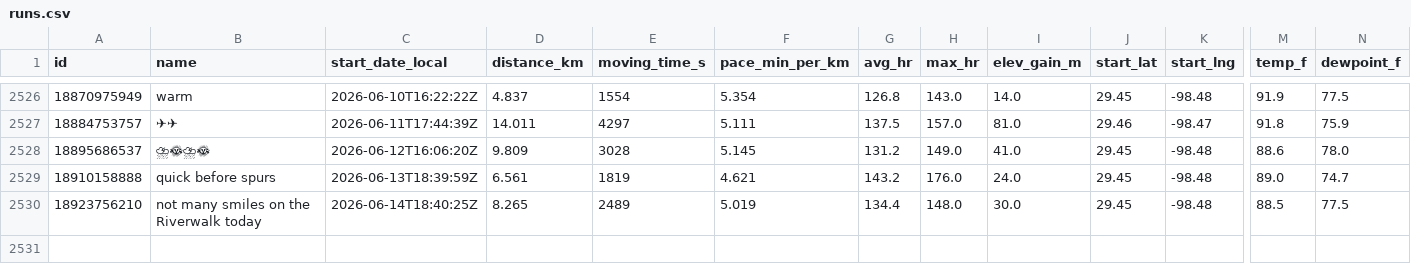
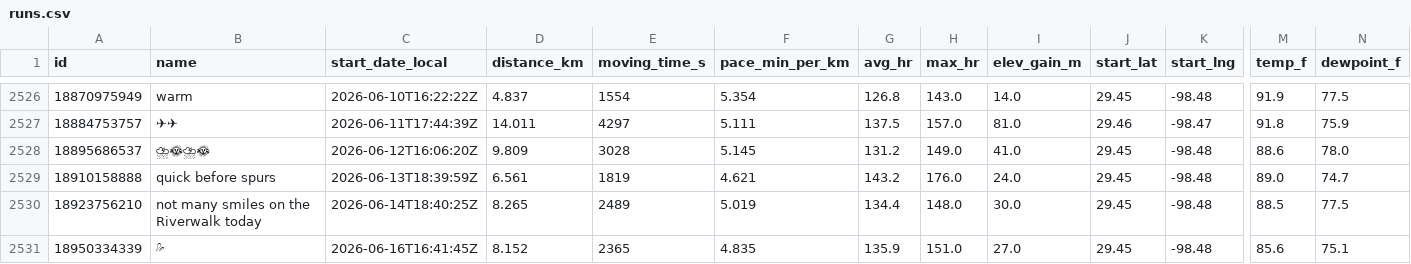
Before and after one commit to sunsetexplore/fitness-dashboard, a CSV file: runs.csv, drawn as a sheet; only a part is shown, gaps mark what is left out; rows hold the shown columns only; the diff names each change by its address in the sheet, - before the commit and + after, or states it on an @@ line.

```diff
--- a/runs.csv
+++ b/runs.csv
+row 2531: 18950334339 | 💦 | 2026-06-16T16:41:45Z | 8.152 | 2365 | 4.835 | 135.9 | 151.0 | 27.0 | 29.45 | -98.48 | 85.6 | 75.1
```
Also changed, not shown: 1 other file.
